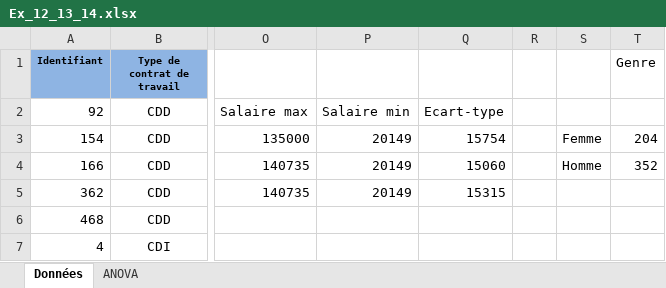
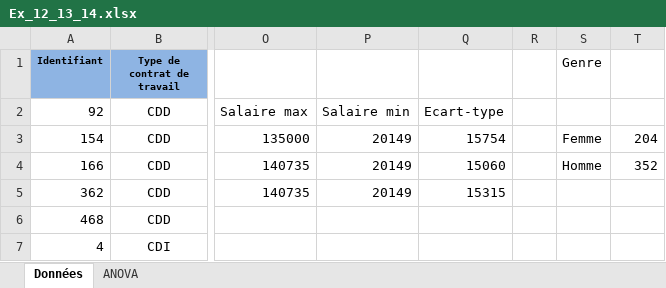
Before and after one commit to C0D3X-25/EPSIC, an Excel workbook: 110_Analyses_Données/Ex_12_13_14.xlsx, sheet Données, drawn as a sheet; only a part is shown, gaps mark what is left out; values as stored, in another font and other column widths than the file's, no borders; charts and pictures not drawn; the diff names each change by its address in the sheet, - before the commit and + after, or states it on an @@ line.

```diff
--- a/110_Analyses_Données/Ex_12_13_14.xlsx (sheet Données)
+++ b/110_Analyses_Données/Ex_12_13_14.xlsx (sheet Données)
-S1: (empty)
+S1: Genre
-T1: Genre
+T1: (empty)
```
Also changed, not shown: charts or pictures, 110_Analyses_Données/Ex_17.xlsx, 110_Analyses_Données/Ex_4.xlsx, 22 other files.
